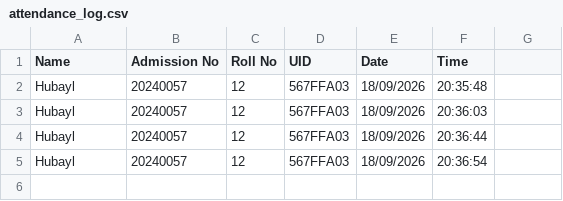
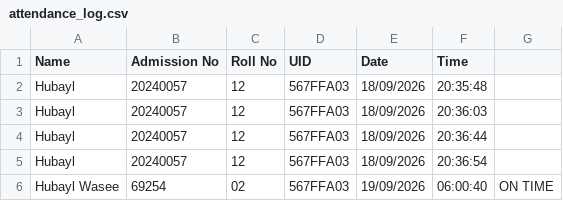
Before and after one commit to imhbyl/RFID-Attendance-System, a CSV file: attendance_log.csv, drawn as a sheet.

```diff
--- a/attendance_log.csv
+++ b/attendance_log.csv
@@ -5 +5,2 @@ Hubayl,20240057,12,567FFA03,18/09/2026,20:36:44
 Hubayl,20240057,12,567FFA03,18/09/2026,20:36:54
+Hubayl Wasee,69254,02,567FFA03,19/09/2026,06:00:40,ON TIME
```
Also changed, not shown: 2 other files.
